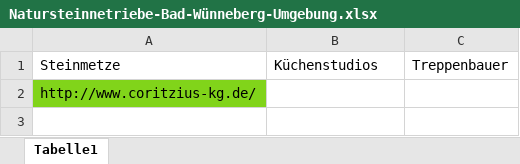
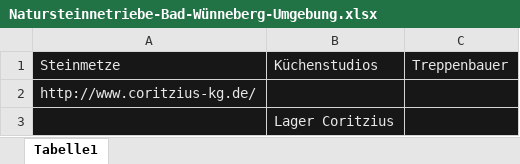
Before and after one commit to ferdl45/Nando-Ivan, an Excel workbook: Natursteinnetriebe-Bad-Wünneberg-Umgebung.xlsx, sheet Tabelle1, drawn as a sheet; values as stored, in another font and other column widths than the file's, no borders; the diff names each change by its address in the sheet, - before the commit and + after, or states it on an @@ line.

Commit message:
xlsx Test
erste PROBE

```diff
--- a/Natursteinnetriebe-Bad-Wünneberg-Umgebung.xlsx (sheet Tabelle1)
+++ b/Natursteinnetriebe-Bad-Wünneberg-Umgebung.xlsx (sheet Tabelle1)
@@ A1:C1 fill: none → #171717, text colour: black → #E8E8E8 @@
@@ A2 text colour: black → #E8E8E8, fill: #81D41A → #171717 @@
-B2:C2 fill: none
+B2:C2 fill: #171717
+row 3:  | Lager Coritzius
```
